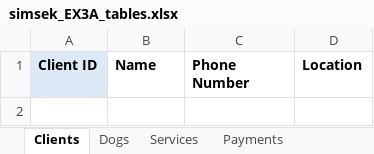
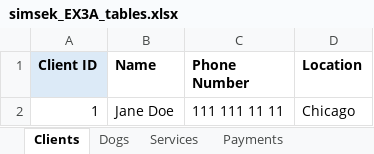
Before and after one commit to ange1oso/W2_Workshop, an Excel workbook: simsek_EX3A_tables.xlsx, sheet Clients, drawn as a sheet; values as stored, in another font and other column widths than the file's, no borders; the diff names each change by its address in the sheet, - before the commit and + after, or states it on an @@ line.

```diff
--- a/simsek_EX3A_tables.xlsx (sheet Clients)
+++ b/simsek_EX3A_tables.xlsx (sheet Clients)
+row 2: 1 | Jane Doe | 111 111 11 11 | Chicago
```
Also changed, not shown: sheet Services, sheet Dogs, sheet Payments, sheet Service_Payment, 1 other file.
